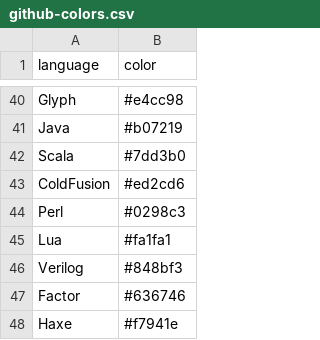
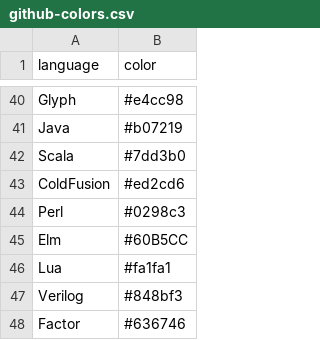
Before and after one commit to Diastro/github-colors, a CSV file: github-colors.csv, drawn as a sheet; only a part is shown, gaps mark what is left out; the shorter side is filled out with more unchanged rows.

```diff
--- a/github-colors.csv
+++ b/github-colors.csv
@@ -44,2 +44,3 @@ ColdFusion,#ed2cd6
 Perl,#0298c3
+Elm,#60B5CC
 Lua,#fa1fa1
```
Also changed, not shown: 1 other file.
